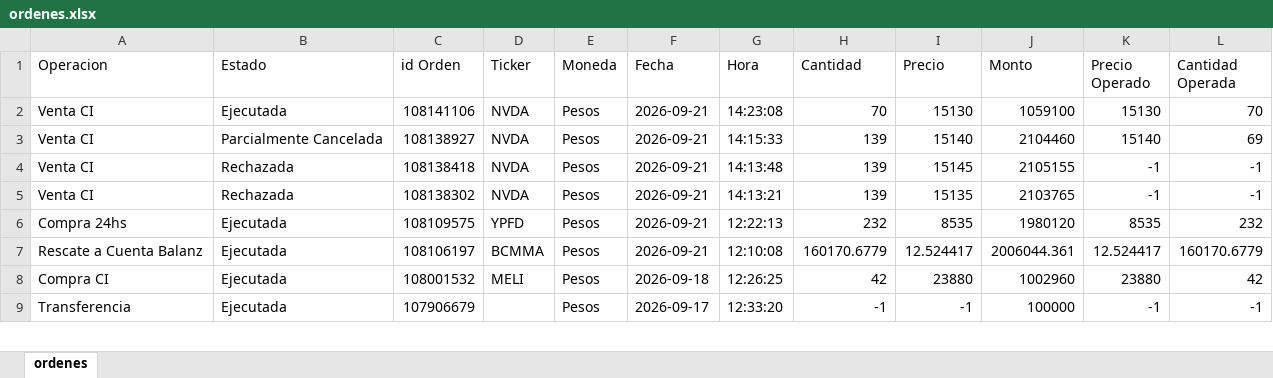
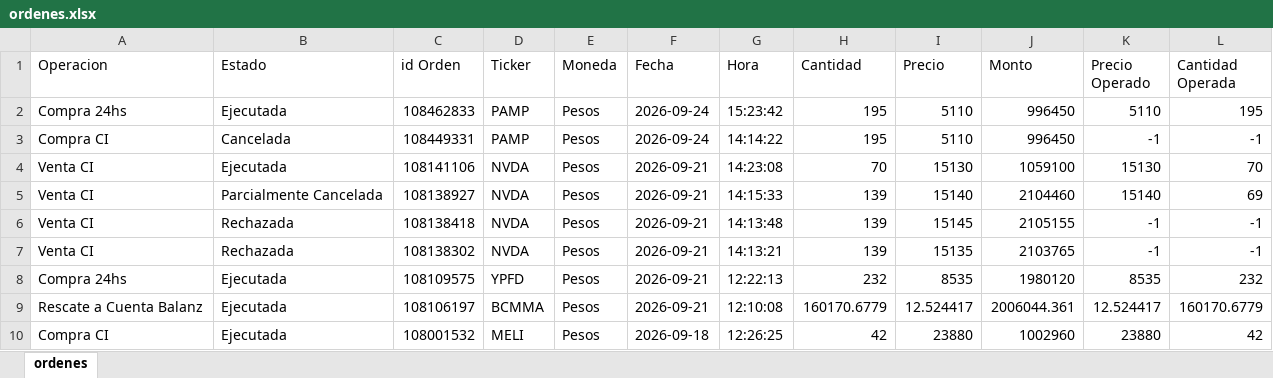
Before and after one commit to martindiazrivera/dashboard-hna, an Excel workbook: mi_cartera_balanz/data/ordenes.xlsx, sheet ordenes, drawn as a sheet; only a part is shown; the shorter side is filled out with more unchanged rows; values as stored, in another font and other column widths than the file's, no borders; the diff names each change by its address in the sheet, - before the commit and + after, or states it on an @@ line.

```diff
--- a/mi_cartera_balanz/data/ordenes.xlsx (sheet ordenes)
+++ b/mi_cartera_balanz/data/ordenes.xlsx (sheet ordenes)
+row 2: Compra 24hs | Ejecutada | 108462833 | PAMP | Pesos | 2026-09-24 | 15:23:42 | 195 | 5110 | 996450 | 5110 | 195
+row 3: Compra CI | Cancelada | 108449331 | PAMP | Pesos | 2026-09-24 | 14:14:22 | 195 | 5110 | 996450 | -1 | -1
```
Also changed, not shown: mi_cartera_balanz/data/boletos.xlsx, mi_cartera_balanz/data/cuentacorriente.xlsx, 1 other file.
